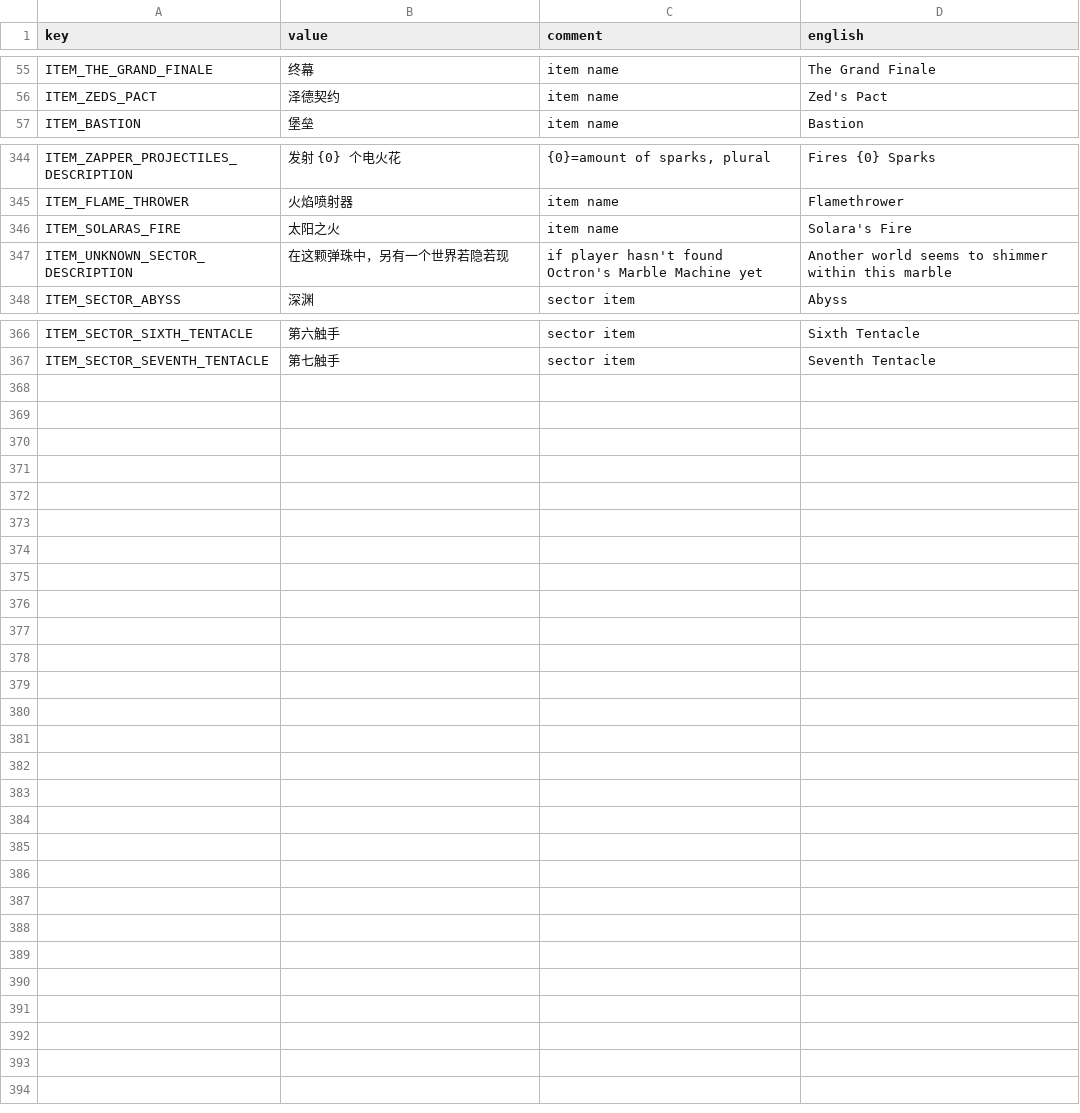
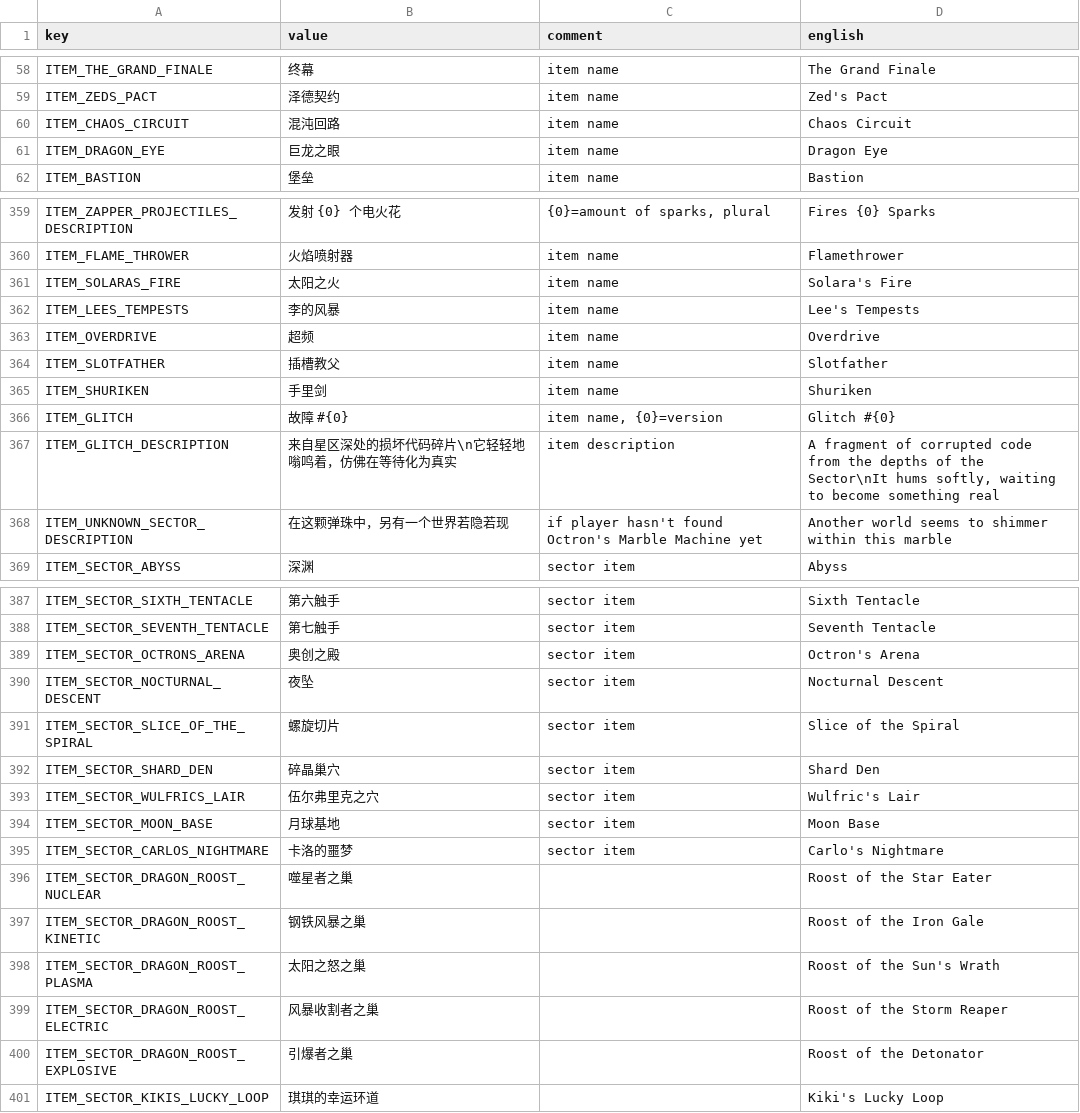
Before and after one commit to casid/astroloot-localization, a CSV file: zh-Hans/item-zh-Hans.csv, drawn as a sheet; only a part is shown, gaps mark what is left out; the diff covers the shown part only; the diff names each change by its address in the sheet, - before the commit and + after, or states it on an @@ line.

```diff
--- a/zh-Hans/item-zh-Hans.csv
+++ b/zh-Hans/item-zh-Hans.csv
+row 60: ITEM_CHAOS_CIRCUIT | 混沌回路 | item name | Chaos Circuit
+row 61: ITEM_DRAGON_EYE | 巨龙之眼 | item name | Dragon Eye
+row 362: ITEM_LEES_TEMPESTS | 李的风暴 | item name | Lee's Tempests
+row 363: ITEM_OVERDRIVE | 超频 | item name | Overdrive
+row 364: ITEM_SLOTFATHER | 插槽教父 | item name | Slotfather
+row 365: ITEM_SHURIKEN | 手里剑 | item name | Shuriken
+row 366: ITEM_GLITCH | 故障 #{0} | item name, {0}=version | Glitch #{0}
+row 367: ITEM_GLITCH_DESCRIPTION | 来自星区深处的损坏代码碎片\n它轻轻地嗡鸣着，仿佛在等待化为真实 | item description | A fragment of corrupted code from the depths of the Sector\nIt hums softly, waiting to become something real
+row 389: ITEM_SECTOR_OCTRONS_ARENA | 奥创之殿 | sector item | Octron's Arena
+row 390: ITEM_SECTOR_NOCTURNAL_DESCENT | 夜坠 | sector item | Nocturnal Descent
+row 391: ITEM_SECTOR_SLICE_OF_THE_SPIRAL | 螺旋切片 | sector item | Slice of the Spiral
+row 392: ITEM_SECTOR_SHARD_DEN | 碎晶巢穴 | sector item | Shard Den
+row 393: ITEM_SECTOR_WULFRICS_LAIR | 伍尔弗里克之穴 | sector item | Wulfric's Lair
+row 394: ITEM_SECTOR_MOON_BASE | 月球基地 | sector item | Moon Base
+row 395: ITEM_SECTOR_CARLOS_NIGHTMARE | 卡洛的噩梦 | sector item | Carlo's Nightmare
+row 396: ITEM_SECTOR_DRAGON_ROOST_NUCLEAR | 噬星者之巢 |  | Roost of the Star Eater
+row 397: ITEM_SECTOR_DRAGON_ROOST_KINETIC | 钢铁风暴之巢 |  | Roost of the Iron Gale
+row 398: ITEM_SECTOR_DRAGON_ROOST_PLASMA | 太阳之怒之巢 |  | Roost of the Sun's Wrath
+row 399: ITEM_SECTOR_DRAGON_ROOST_ELECTRIC | 风暴收割者之巢 |  | Roost of the Storm Reaper
+row 400: ITEM_SECTOR_DRAGON_ROOST_EXPLOSIVE | 引爆者之巢 |  | Roost of the Detonator
+row 401: ITEM_SECTOR_KIKIS_LUCKY_LOOP | 琪琪的幸运环道 |  | Kiki's Lucky Loop
```
Also changed, not shown: 13 added rows and 2 edited cells elsewhere in this file, zh-Hans/enemy-zh-Hans.csv, zh-Hans/mission-zh-Hans.csv, 5 other files.
